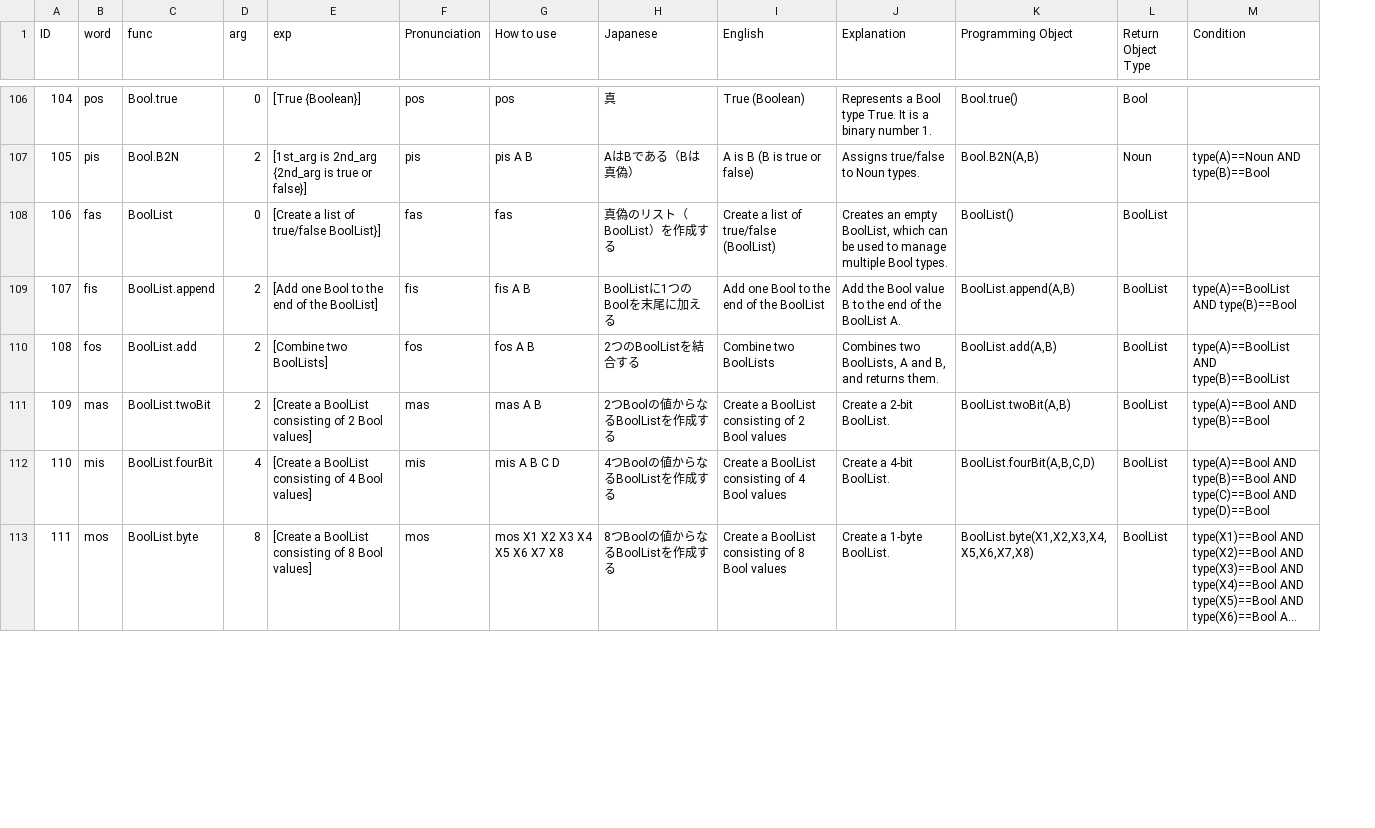
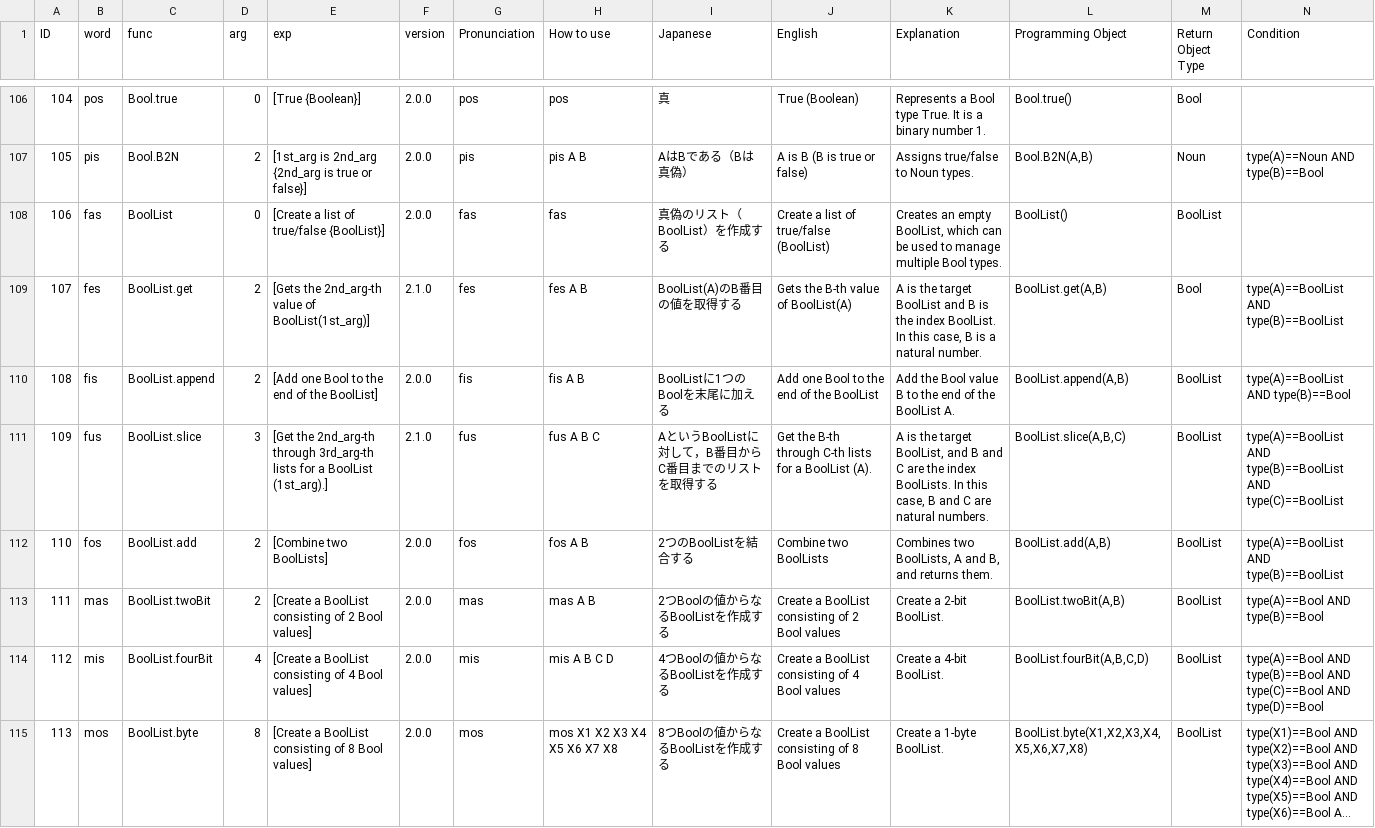
Before and after one commit to Eruhitsuji/SFGPL, a CSV file: dict.csv, drawn as a sheet; only a part is shown, gaps mark what is left out; long unchanged cells end in …; addresses are those after the commit; the diff covers the shown part only; the diff names each change by its address in the sheet, - before the commit and + after, or states it on an @@ line.

```diff
--- a/dict.csv
+++ b/dict.csv
+column F (version), rows 106-108: all 2.0.0; row 110: 2.0.0; rows 112-115: all 2.0.0
-E108 (exp): [Create a list of true/false BoolList}]
+E108 (exp): [Create a list of true/false {BoolList}]
+row 109: 107 | fes | BoolList.get | 2 | [Gets the 2nd_arg-th value of BoolList(1st_arg)] | 2.1.0 | fes | fes A B | BoolList(A)のB番目の値を取得する | Gets the B-th value of BoolList(A) | A is the target BoolList and B is the index BoolList. In this case, B is a natural number. | BoolList.get(A,B) | Bool | type(A)==BoolList AND type(B)==BoolList
@@ column A (ID) renumbered from row 110 down @@
+row 111: 109 | fus | BoolList.slice | 3 | [Get the 2nd_arg-th through 3rd_arg-th lists for a BoolList (1st_arg).] | 2.1.0 | fus | fus A B C | AというBoolListに対して，B番目からC番目までのリストを取得する | Get the B-th through C-th lists for a BoolList (A). | A is the target BoolList, and B and C are the index BoolLists. In this case, B and C are natural numbers. | BoolList.slice(A,B,C) | BoolList | type(A)==BoolList AND type(B)==BoolList AND type(C)==BoolList
```
Also changed, not shown: 3 edited cells elsewhere in this file, 15 other files.
